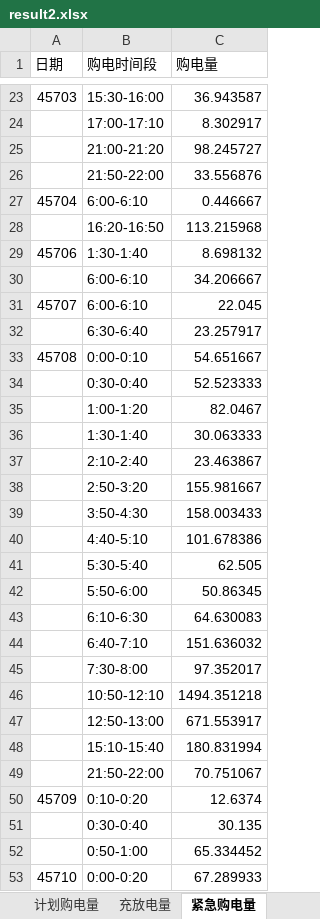
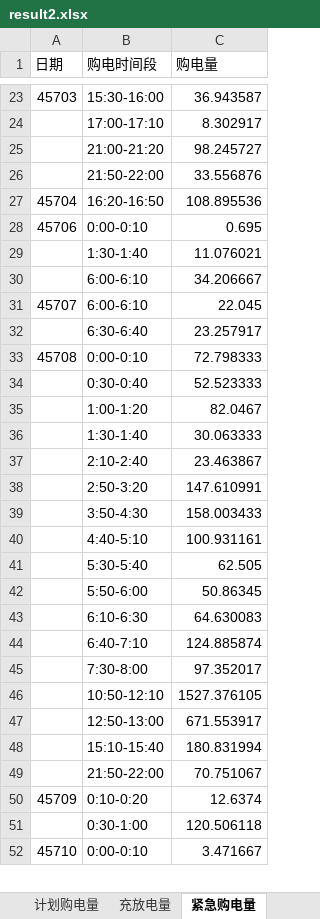
Before and after one commit to zhoulukai329-spec/math-modeling, an Excel workbook: Q2/output/result2.xlsx, sheet 紧急购电量, drawn as a sheet; only a part is shown, gaps mark what is left out; values as stored, in another font and other column widths than the file's, no borders; removed rows and columns are numbered as before the commit, all else as after; the diff covers the shown part only; the diff names each change by its address in the sheet, - before the commit and + after, or states it on an @@ line.

```diff
--- a/Q2/output/result2.xlsx (sheet 紧急购电量)
+++ b/Q2/output/result2.xlsx (sheet 紧急购电量)
-row 27: 45704 | 6:00-6:10 | 0.446667
-row 28:  | 16:20-16:50 | 113.215968
-row 29: 45706 | 1:30-1:40 | 8.698132
+row 27: 45704 | 16:20-16:50 | 108.895536
+row 28: 45706 | 0:00-0:10 | 0.695
+row 29:  | 1:30-1:40 | 11.076021
-C33 (购电量): 54.651667
+C33 (购电量): 72.798333
-C38 (购电量): 155.981667
+C38 (购电量): 147.610991
-C40 (购电量): 101.678386
+C40 (购电量): 100.931161
-C44 (购电量): 151.636032
+C44 (购电量): 124.885874
-C46 (购电量): 1494.351218
+C46 (购电量): 1527.376105
-row 51:  | 0:30-0:40 | 30.135
-row 52:  | 0:50-1:00 | 65.334452
+row 51:  | 0:30-1:00 | 120.506118
-B52 (购电时间段): 0:00-0:20
+B52 (购电时间段): 0:00-0:10
-C52 (购电量): 67.289933
+C52 (购电量): 3.471667
```
Also changed, not shown: 86 added rows, 85 removed rows and 166 edited cells elsewhere in this sheet, sheet 计划购电量, sheet 充放电量, 17 other files.
